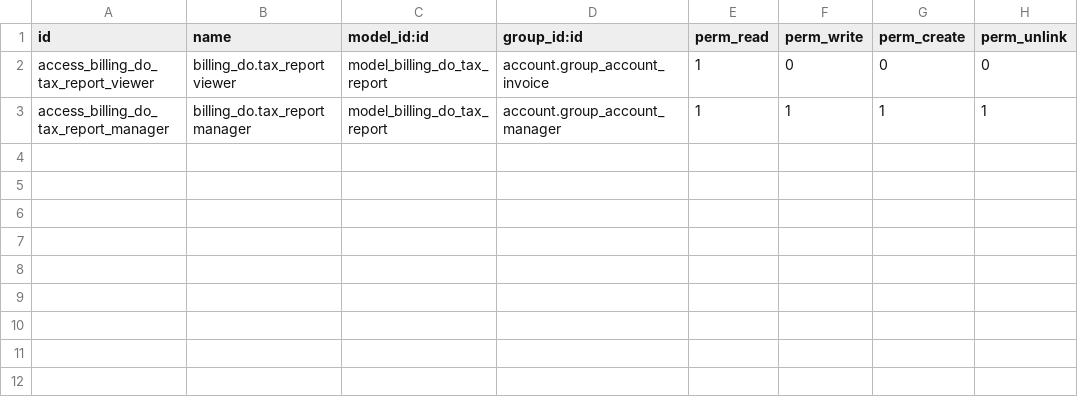
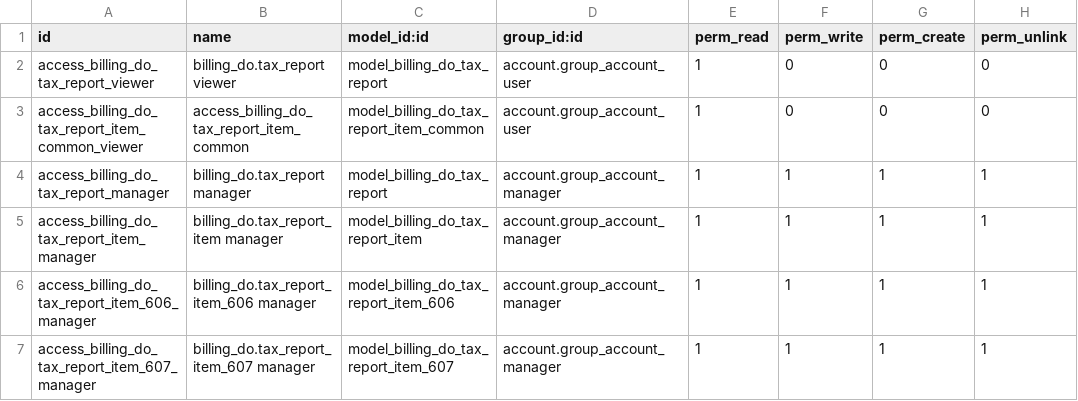
Before and after one commit to TonnyStark1998/odoo_test, a CSV file: odoo_invoicing_do/billing_do/security/ir.model.access.csv, drawn as a sheet.

Commit message:
Add report item models & view for 606 y 607.

```diff
--- a/odoo_invoicing_do/billing_do/security/ir.model.access.csv
+++ b/odoo_invoicing_do/billing_do/security/ir.model.access.csv
@@ -1,3 +1,7 @@
 id,name,model_id:id,group_id:id,perm_read,perm_write,perm_create,perm_unlink
-access_billing_do_tax_report_viewer,billing_do.tax_report viewer,model_billing_do_tax_report,account.group_account_invoice,1,0,0,0
+access_billing_do_tax_report_viewer,billing_do.tax_report viewer,model_billing_do_tax_report,account.group_account_user,1,0,0,0
+access_billing_do_tax_report_item_common_viewer,access_billing_do_tax_report_item_common,model_billing_do_tax_report_item_common,account.group_account_user,1,0,0,0
 access_billing_do_tax_report_manager,billing_do.tax_report manager,model_billing_do_tax_report,account.group_account_manager,1,1,1,1
+access_billing_do_tax_report_item_manager,billing_do.tax_report_item manager,model_billing_do_tax_report_item,account.group_account_manager,1,1,1,1
+access_billing_do_tax_report_item_606_manager,billing_do.tax_report_item_606 manager,model_billing_do_tax_report_item_606,account.group_account_manager,1,1,1,1
+access_billing_do_tax_report_item_607_manager,billing_do.tax_report_item_607 manager,model_billing_do_tax_report_item_607,account.group_account_manager,1,1,1,1
```
Also changed, not shown: 14 other files.
